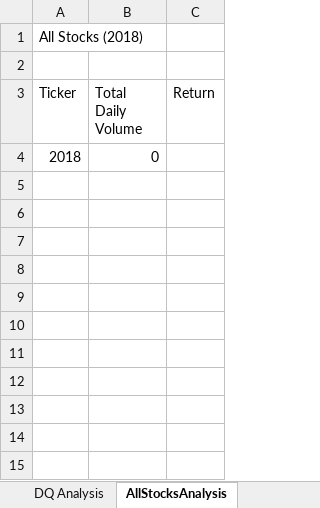
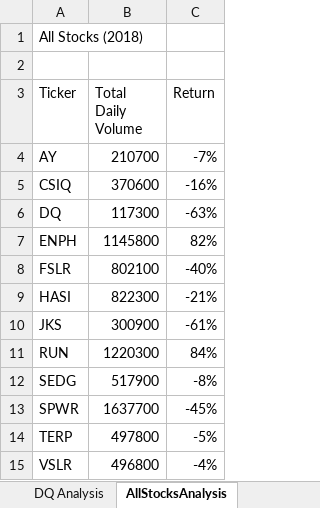
Before and after one commit to tcottrell321/Stock-analysis, an Excel workbook: green_stocks.xlsm, sheet AllStocksAnalysis, drawn as a sheet; values as stored, in another font and other column widths than the file's, no borders; removed rows and columns are numbered as before the commit, all else as after; the diff names each change by its address in the sheet, - before the commit and + after, or states it on an @@ line.

Commit message:
Macros Added and Debugged for AllStocksAnalysis
Macros added after debugging

```diff
--- a/green_stocks.xlsm (sheet AllStocksAnalysis)
+++ b/green_stocks.xlsm (sheet AllStocksAnalysis)
-row 4: 2018 | 0
+row 4: AY | 210700 | -7%
+row 5: CSIQ | 370600 | -16%
+row 6: DQ | 117300 | -63%
+row 7: ENPH | 1145800 | 82%
+row 8: FSLR | 802100 | -40%
+row 9: HASI | 822300 | -21%
+row 10: JKS | 300900 | -61%
+row 11: RUN | 1220300 | 84%
+row 12: SEDG | 517900 | -8%
+row 13: SPWR | 1637700 | -45%
+row 14: TERP | 497800 | -5%
+row 15: VSLR | 496800 | -4%
```
